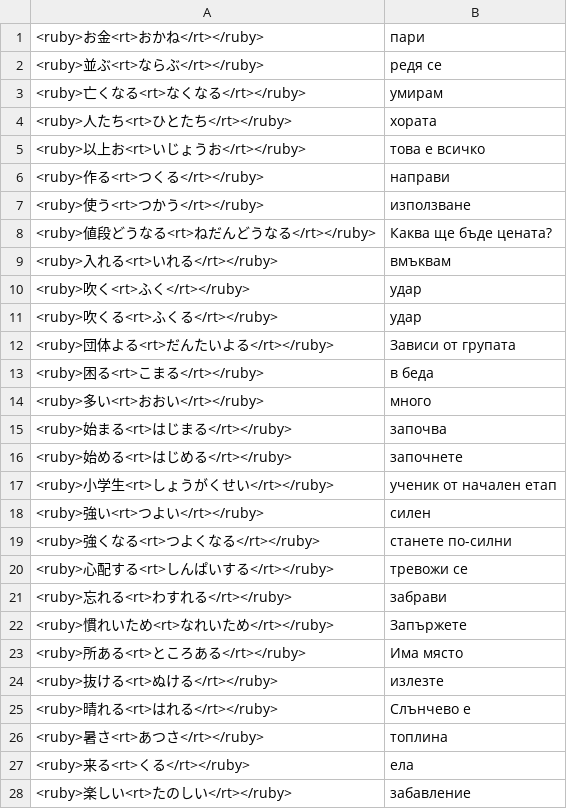
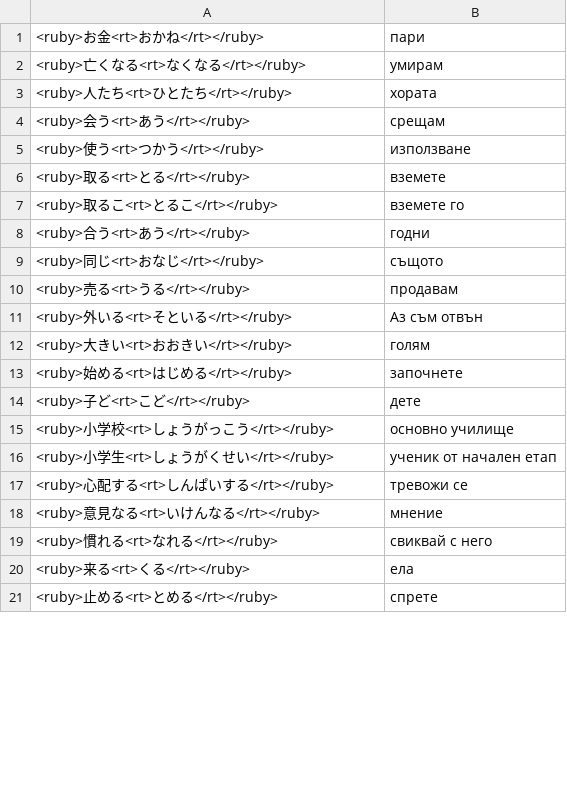
Before and after one commit to vebaev/NHK, a TSV file: docs/anki_cards_bg.tsv, drawn as a sheet; only a part is shown; the shorter side is filled out with more unchanged rows; removed rows and columns are numbered as before the commit, all else as after; the diff covers the shown part only; the diff names each change by its address in the sheet, - before the commit and + after, or states it on an @@ line.

```diff
--- a/docs/anki_cards_bg.tsv
+++ b/docs/anki_cards_bg.tsv
-row 2: <ruby>並ぶ<rt>ならぶ</rt></ruby> | редя се
-row 5: <ruby>以上お<rt>いじょうお</rt></ruby> | това е всичко
-row 6: <ruby>作る<rt>つくる</rt></ruby> | направи
+row 4: <ruby>会う<rt>あう</rt></ruby> | срещам
-row 8: <ruby>値段どうなる<rt>ねだんどうなる</rt></ruby> | Каква ще бъде цената?
-row 9: <ruby>入れる<rt>いれる</rt></ruby> | вмъквам
-row 10: <ruby>吹く<rt>ふく</rt></ruby> | удар
-row 11: <ruby>吹くる<rt>ふくる</rt></ruby> | удар
-row 12: <ruby>団体よる<rt>だんたいよる</rt></ruby> | Зависи от групата
-row 13: <ruby>困る<rt>こまる</rt></ruby> | в беда
-row 14: <ruby>多い<rt>おおい</rt></ruby> | много
-row 15: <ruby>始まる<rt>はじまる</rt></ruby> | започва
+row 6: <ruby>取る<rt>とる</rt></ruby> | вземете
+row 7: <ruby>取るこ<rt>とるこ</rt></ruby> | вземете го
+row 8: <ruby>合う<rt>あう</rt></ruby> | годни
+row 9: <ruby>同じ<rt>おなじ</rt></ruby> | същото
+row 10: <ruby>売る<rt>うる</rt></ruby> | продавам
+row 11: <ruby>外いる<rt>そといる</rt></ruby> | Аз съм отвън
+row 12: <ruby>大きい<rt>おおきい</rt></ruby> | голям
+row 14: <ruby>子ど<rt>こど</rt></ruby> | дете
+row 15: <ruby>小学校<rt>しょうがっこう</rt></ruby> | основно училище
-row 18: <ruby>強い<rt>つよい</rt></ruby> | силен
-row 19: <ruby>強くなる<rt>つよくなる</rt></ruby> | станете по-силни
-row 21: <ruby>忘れる<rt>わすれる</rt></ruby> | забрави
-row 22: <ruby>慣れいため<rt>なれいため</rt></ruby> | Запържете
-row 23: <ruby>所ある<rt>ところある</rt></ruby> | Има място
-row 24: <ruby>抜ける<rt>ぬける</rt></ruby> | излезте
-row 25: <ruby>晴れる<rt>はれる</rt></ruby> | Слънчево е
-row 26: <ruby>暑さ<rt>あつさ</rt></ruby> | топлина
+row 18: <ruby>意見なる<rt>いけんなる</rt></ruby> | мнение
+row 19: <ruby>慣れる<rt>なれる</rt></ruby> | свиквай с него
-row 28: <ruby>楽しい<rt>たのしい</rt></ruby> | забавление
```
Also changed, not shown: 28 added rows and 22 removed rows elsewhere in this file, 16 other files.
